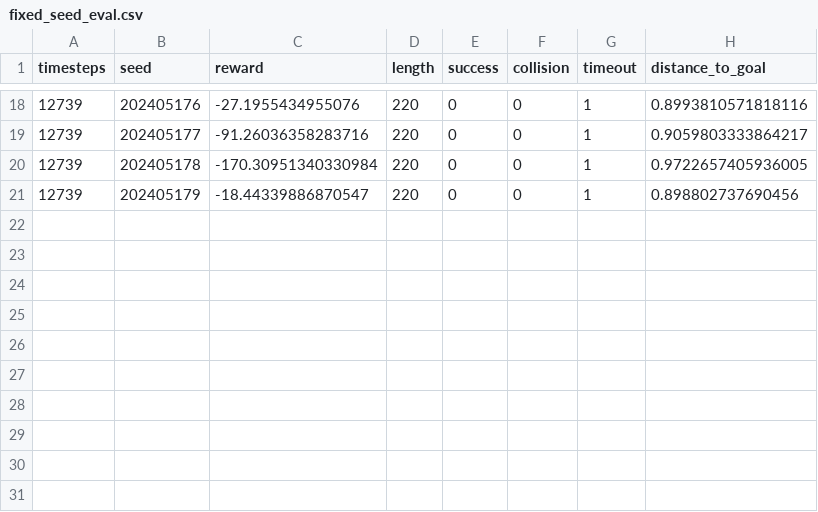
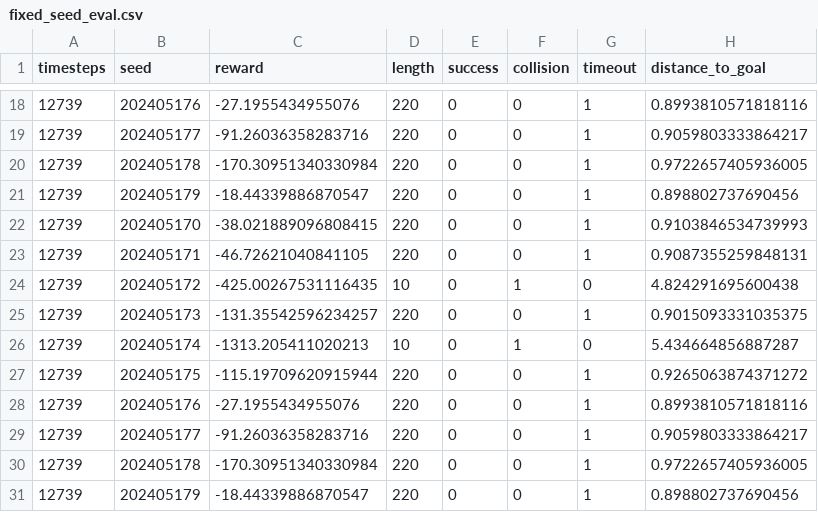
Before and after one commit to BruceMash/Multi-Agent-Obstacle-Avoidance, a CSV file: artifacts/20260509_003834/manual_eval/eval/fixed_seed_eval.csv, drawn as a sheet; only a part is shown, gaps mark what is left out.

```diff
--- a/artifacts/20260509_003834/manual_eval/eval/fixed_seed_eval.csv
+++ b/artifacts/20260509_003834/manual_eval/eval/fixed_seed_eval.csv
@@ -21 +21,11 @@ timesteps,seed,reward,length,success,collision,timeout,distance_to_goal
 12739,202405179,-18.44339886870547,220,0,0,1,0.898802737690456
+12739,202405170,-38.021889096808415,220,0,0,1,0.9103846534739993
+12739,202405171,-46.72621040841105,220,0,0,1,0.9087355259848131
+12739,202405172,-425.00267531116435,10,0,1,0,4.824291695600438
+12739,202405173,-131.35542596234257,220,0,0,1,0.9015093331035375
+12739,202405174,-1313.205411020213,10,0,1,0,5.434664856887287
+12739,202405175,-115.19709620915944,220,0,0,1,0.9265063874371272
+12739,202405176,-27.1955434955076,220,0,0,1,0.8993810571818116
+12739,202405177,-91.26036358283716,220,0,0,1,0.9059803333864217
+12739,202405178,-170.30951340330984,220,0,0,1,0.9722657405936005
+12739,202405179,-18.44339886870547,220,0,0,1,0.898802737690456
```
Also changed, not shown: 14 other files.
